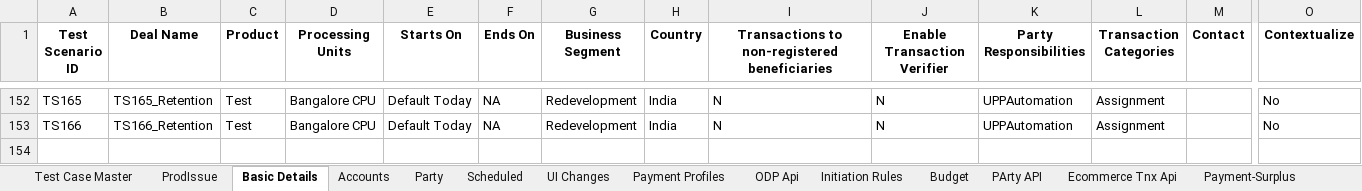
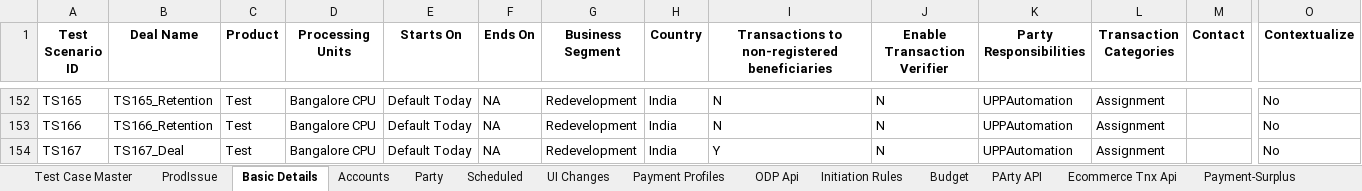
Before and after one commit to deepakdude938/upp, an Excel workbook: src/main/resources/upp-automation-testdata.xlsx, sheet Basic Details, drawn as a sheet; only a part is shown, gaps mark what is left out; values as stored, in another font and other column widths than the file's, no borders; charts and pictures not drawn; rows hold the shown columns only; the diff names each change by its address in the sheet, - before the commit and + after, or states it on an @@ line.

```diff
--- a/src/main/resources/upp-automation-testdata.xlsx (sheet Basic Details)
+++ b/src/main/resources/upp-automation-testdata.xlsx (sheet Basic Details)
+row 154: TS167 | TS167_Deal | Test | Bangalore CPU | Default Today | NA | Redevelopment | India | Y | N | UPPAutomation | Assignment |  | No
```
Also changed, not shown: sheet Test Case Master, sheet Accounts, 37 other files.
